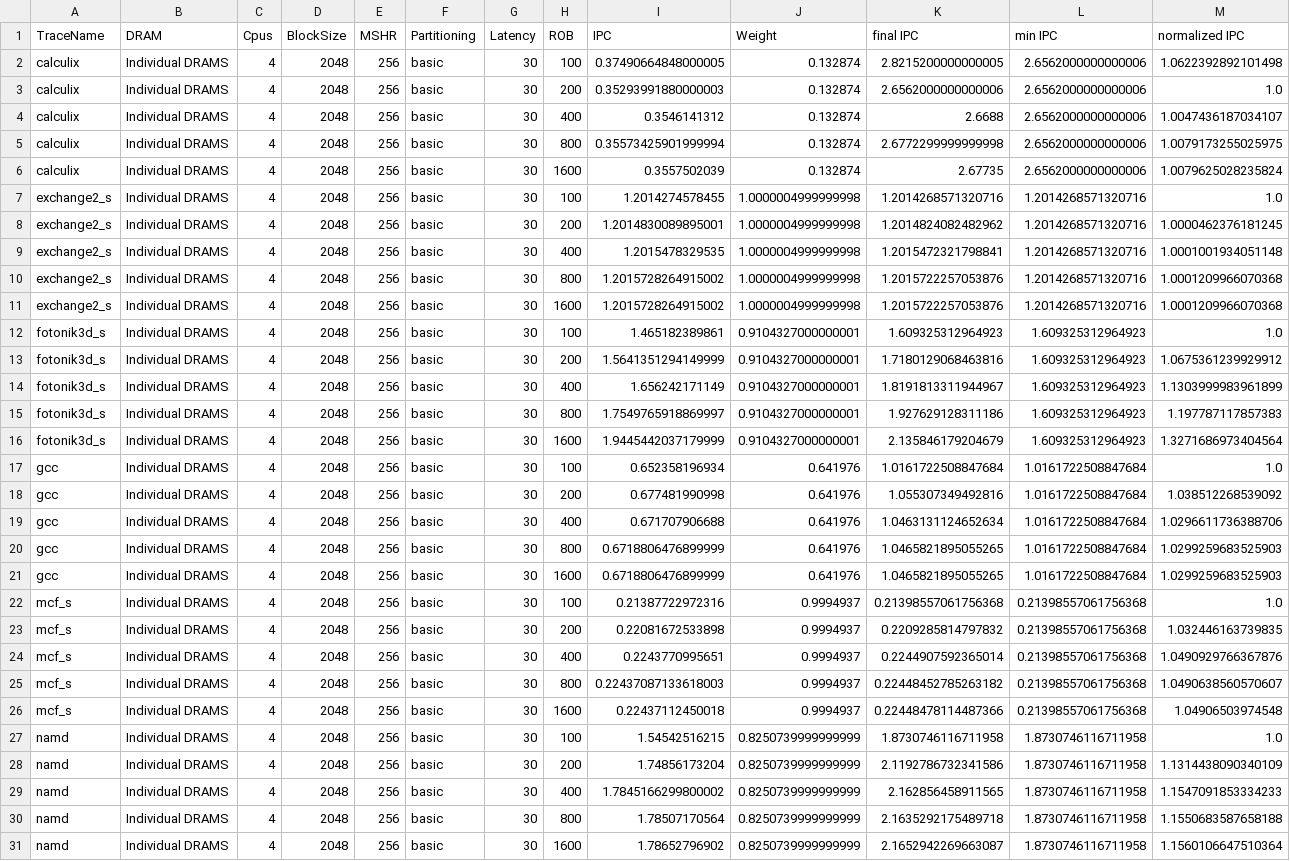
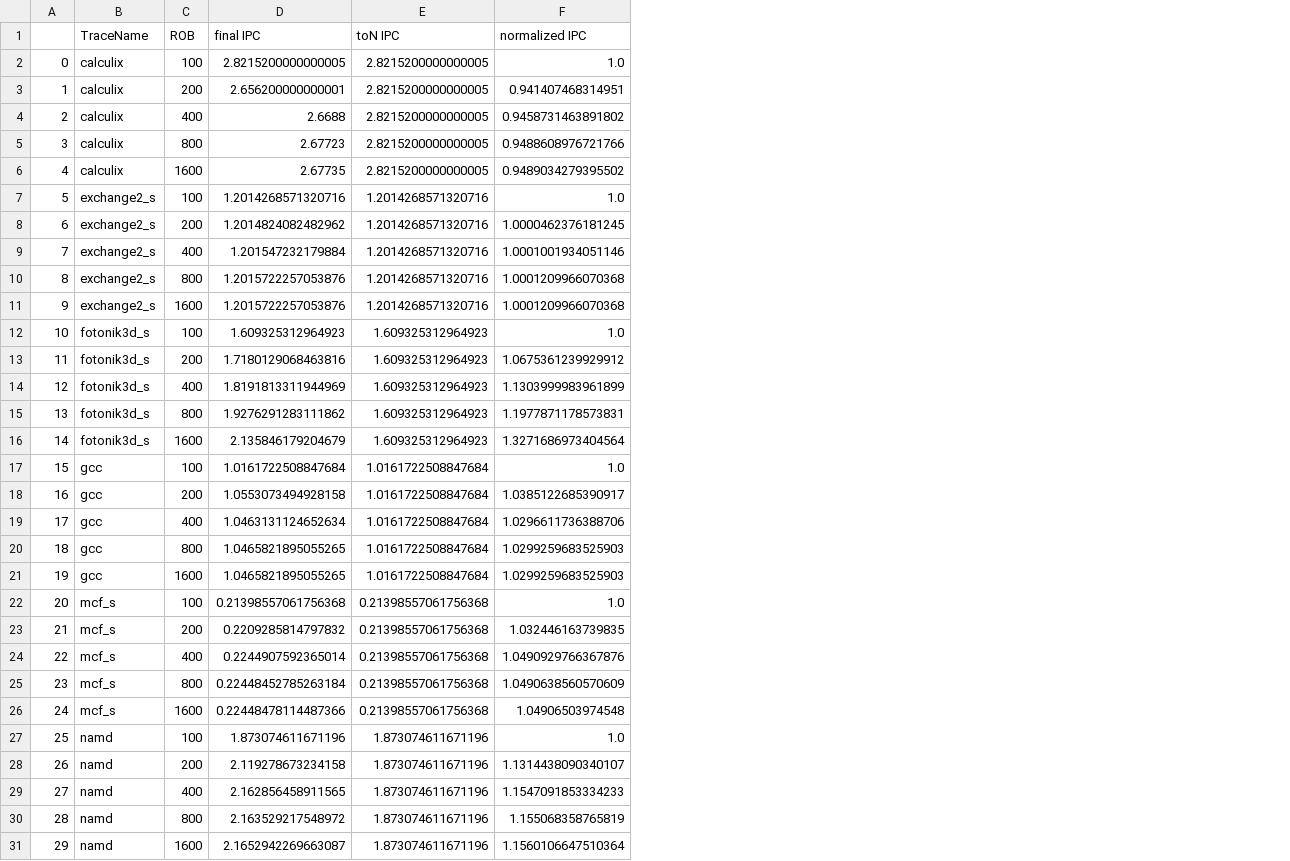
Before and after one commit to bbulgu/ChampSimMMM, a CSV file: AllResult/ROB_30latency.csv, drawn as a sheet; removed rows and columns are numbered as before the commit, all else as after; the diff names each change by its address in the sheet, - before the commit and + after, or states it on an @@ line.

```diff
--- a/AllResult/ROB_30latency.csv
+++ b/AllResult/ROB_30latency.csv
+column A, rows 2-31: 0 | 1 | 2 | 3 | 4 | 5 | 6 | 7 | 8 | 9 | 10 | 11 | 12 | 13 | 14 | 15 | 16 | 17 | 18 | 19 | 20 | 21 | 22 | 23 | 24 | 25 | 26 | 27 | 28 | 29
-column B (DRAM), rows 2-31: all Individual DRAMS
-column C (Cpus), rows 2-31: all 4
-column D (BlockSize), rows 2-31: all 2048
-column E (MSHR), rows 2-31: all 256
-column F (Partitioning), rows 2-31: all basic
-column G (Latency), rows 2-31: all 30
-column I (IPC), rows 2-31: 0.37490664848000005 | 0.35293991880000003 | 0.3546141312 | 0.35573425901999994 | 0.3557502039 | 1.2014274578455 | 1.2014830089895001 | 1.2015478329535 | 1.2015728264915002 | 1.2015728264915002 | 1.465182389861 | 1.5641351294149999 | 1.656242171149 | 1.7549765918869997 | 1.9445442037179999 | 0.652358196934 | 0.677481990998 | 0.671707906688 | 0.6718806476899999 | 0.6718806476899999 | 0.21387722972316 | 0.22081672533898 | 0.2243770995651 | 0.22437087133618003 | 0.22437112450018 | 1.54542516215 | 1.74856173204 | 1.7845166299800002 | 1.78507170564 | 1.78652796902
-column J (Weight), rows 2-31: 0.132874 | 0.132874 | 0.132874 | 0.132874 | 0.132874 | 1.0000004999999998 | 1.0000004999999998 | 1.0000004999999998 | 1.0000004999999998 | 1.0000004999999998 | 0.9104327000000001 | 0.9104327000000001 | 0.9104327000000001 | 0.9104327000000001 | 0.9104327000000001 | 0.641976 | 0.641976 | 0.641976 | 0.641976 | 0.641976 | 0.9994937 | 0.9994937 | 0.9994937 | 0.9994937 | 0.9994937 | 0.8250739999999999 | 0.8250739999999999 | 0.8250739999999999 | 0.8250739999999999 | 0.8250739999999999
-E1: min IPC
+E1: toN IPC
-E2:E6 (toN IPC): 2.6562000000000006
+E2:E6 (toN IPC): 2.8215200000000005
-F2 (normalized IPC): 1.0622392892101498
+F2 (normalized IPC): 1.0
-D3 (final IPC): 2.6562000000000006
+D3 (final IPC): 2.656200000000001
-F3 (normalized IPC): 1.0
+F3 (normalized IPC): 0.941407468314951
-F4 (normalized IPC): 1.0047436187034107
+F4 (normalized IPC): 0.9458731463891802
-D5 (final IPC): 2.6772299999999998
+D5 (final IPC): 2.67723
-F5 (normalized IPC): 1.0079173255025975
+F5 (normalized IPC): 0.9488608976721766
-F6 (normalized IPC): 1.0079625028235824
+F6 (normalized IPC): 0.9489034279395502
-D9 (final IPC): 1.2015472321798841
+D9 (final IPC): 1.201547232179884
-F9 (normalized IPC): 1.0001001934051148
+F9 (normalized IPC): 1.0001001934051146
-D14 (final IPC): 1.8191813311944967
+D14 (final IPC): 1.8191813311944969
-D15 (final IPC): 1.927629128311186
+D15 (final IPC): 1.9276291283111862
-F15 (normalized IPC): 1.197787117857383
+F15 (normalized IPC): 1.1977871178573831
-D18 (final IPC): 1.055307349492816
+D18 (final IPC): 1.0553073494928158
-F18 (normalized IPC): 1.038512268539092
+F18 (normalized IPC): 1.0385122685390917
-D25 (final IPC): 0.22448452785263182
+D25 (final IPC): 0.22448452785263184
-F25 (normalized IPC): 1.0490638560570607
+F25 (normalized IPC): 1.0490638560570609
-D27 (final IPC): 1.8730746116711958
+D27 (final IPC): 1.873074611671196
-E27:E31 (toN IPC): 1.8730746116711958
+E27:E31 (toN IPC): 1.873074611671196
-D28 (final IPC): 2.1192786732341586
+D28 (final IPC): 2.119278673234158
-F28 (normalized IPC): 1.1314438090340109
+F28 (normalized IPC): 1.1314438090340107
-D30 (final IPC): 2.1635292175489718
+D30 (final IPC): 2.163529217548972
-F30 (normalized IPC): 1.1550683587658188
+F30 (normalized IPC): 1.155068358765819
```
Also changed, not shown: AllResult/BlockSize_0latency.csv, AllResult/BlockSize_30latency.csv, 22 other files.
